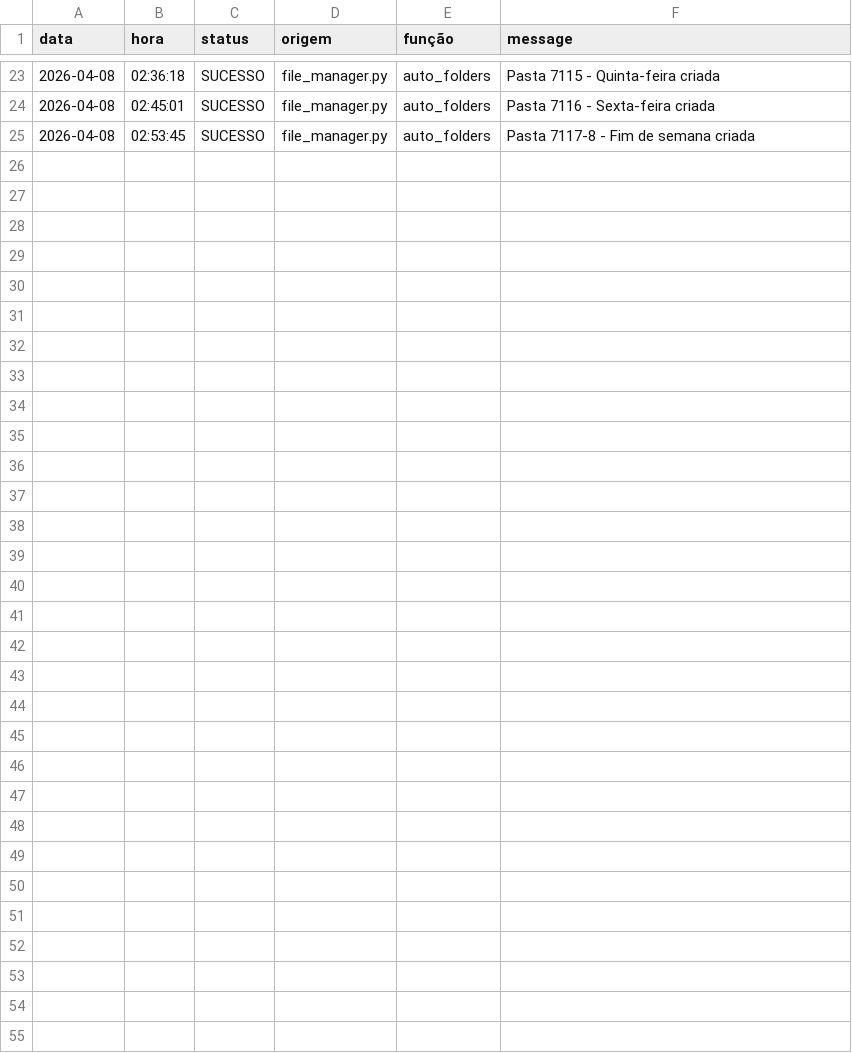
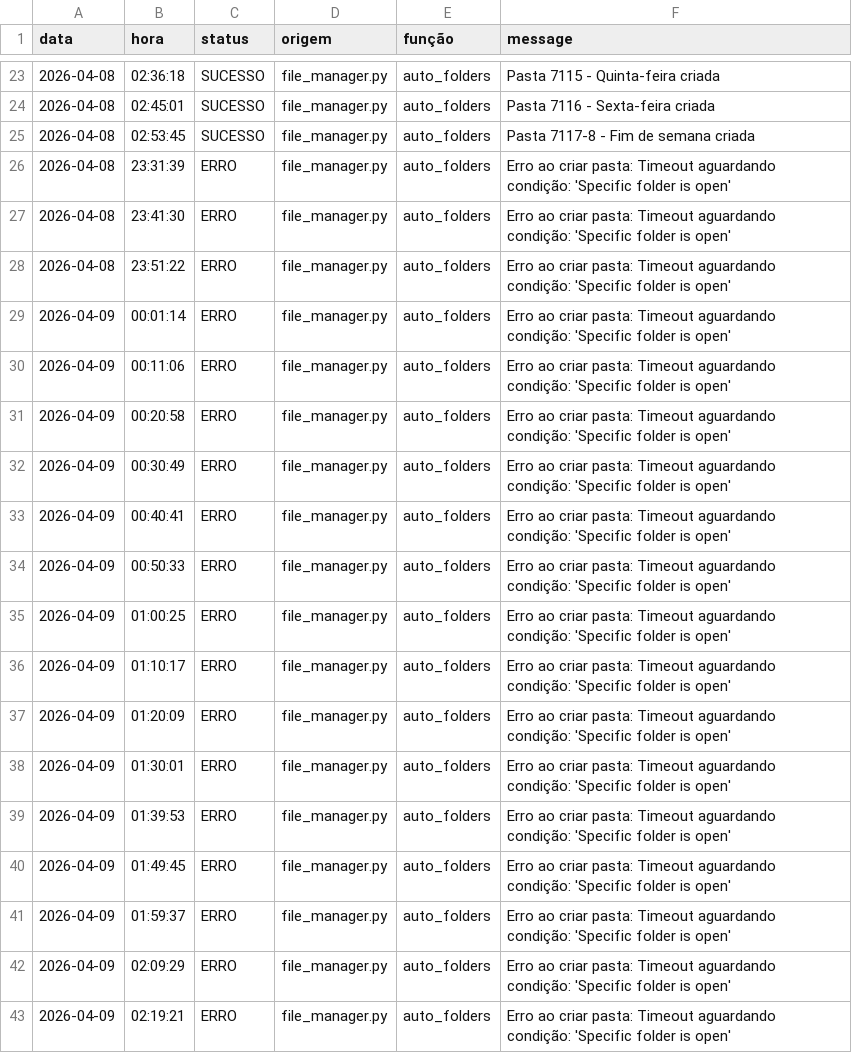
Before and after one commit to Krat-s/o_hoje_files, a CSV file: Global/Logs/FileManager.csv, drawn as a sheet; only a part is shown, gaps mark what is left out.

```diff
--- a/Global/Logs/FileManager.csv
+++ b/Global/Logs/FileManager.csv
@@ -25 +25,19 @@ data,hora,status,origem,função,message
 2026-04-08,02:53:45,SUCESSO,file_manager.py,auto_folders,Pasta 7117-8 - Fim de semana criada
+2026-04-08,23:31:39,ERRO,file_manager.py,auto_folders,Erro ao criar pasta: Timeout aguardando condição: 'Specific folder is open'
+2026-04-08,23:41:30,ERRO,file_manager.py,auto_folders,Erro ao criar pasta: Timeout aguardando condição: 'Specific folder is open'
+2026-04-08,23:51:22,ERRO,file_manager.py,auto_folders,Erro ao criar pasta: Timeout aguardando condição: 'Specific folder is open'
+2026-04-09,00:01:14,ERRO,file_manager.py,auto_folders,Erro ao criar pasta: Timeout aguardando condição: 'Specific folder is open'
+2026-04-09,00:11:06,ERRO,file_manager.py,auto_folders,Erro ao criar pasta: Timeout aguardando condição: 'Specific folder is open'
+2026-04-09,00:20:58,ERRO,file_manager.py,auto_folders,Erro ao criar pasta: Timeout aguardando condição: 'Specific folder is open'
+2026-04-09,00:30:49,ERRO,file_manager.py,auto_folders,Erro ao criar pasta: Timeout aguardando condição: 'Specific folder is open'
+2026-04-09,00:40:41,ERRO,file_manager.py,auto_folders,Erro ao criar pasta: Timeout aguardando condição: 'Specific folder is open'
+2026-04-09,00:50:33,ERRO,file_manager.py,auto_folders,Erro ao criar pasta: Timeout aguardando condição: 'Specific folder is open'
+2026-04-09,01:00:25,ERRO,file_manager.py,auto_folders,Erro ao criar pasta: Timeout aguardando condição: 'Specific folder is open'
+2026-04-09,01:10:17,ERRO,file_manager.py,auto_folders,Erro ao criar pasta: Timeout aguardando condição: 'Specific folder is open'
+2026-04-09,01:20:09,ERRO,file_manager.py,auto_folders,Erro ao criar pasta: Timeout aguardando condição: 'Specific folder is open'
+2026-04-09,01:30:01,ERRO,file_manager.py,auto_folders,Erro ao criar pasta: Timeout aguardando condição: 'Specific folder is open'
+2026-04-09,01:39:53,ERRO,file_manager.py,auto_folders,Erro ao criar pasta: Timeout aguardando condição: 'Specific folder is open'
+2026-04-09,01:49:45,ERRO,file_manager.py,auto_folders,Erro ao criar pasta: Timeout aguardando condição: 'Specific folder is open'
+2026-04-09,01:59:37,ERRO,file_manager.py,auto_folders,Erro ao criar pasta: Timeout aguardando condição: 'Specific folder is open'
+2026-04-09,02:09:29,ERRO,file_manager.py,auto_folders,Erro ao criar pasta: Timeout aguardando condição: 'Specific folder is open'
+2026-04-09,02:19:21,ERRO,file_manager.py,auto_folders,Erro ao criar pasta: Timeout aguardando condição: 'Specific folder is open'
```
Also changed, not shown: Global/Logs/Wedding.csv, Global/Logs/billhead.csv, 5 other files.
